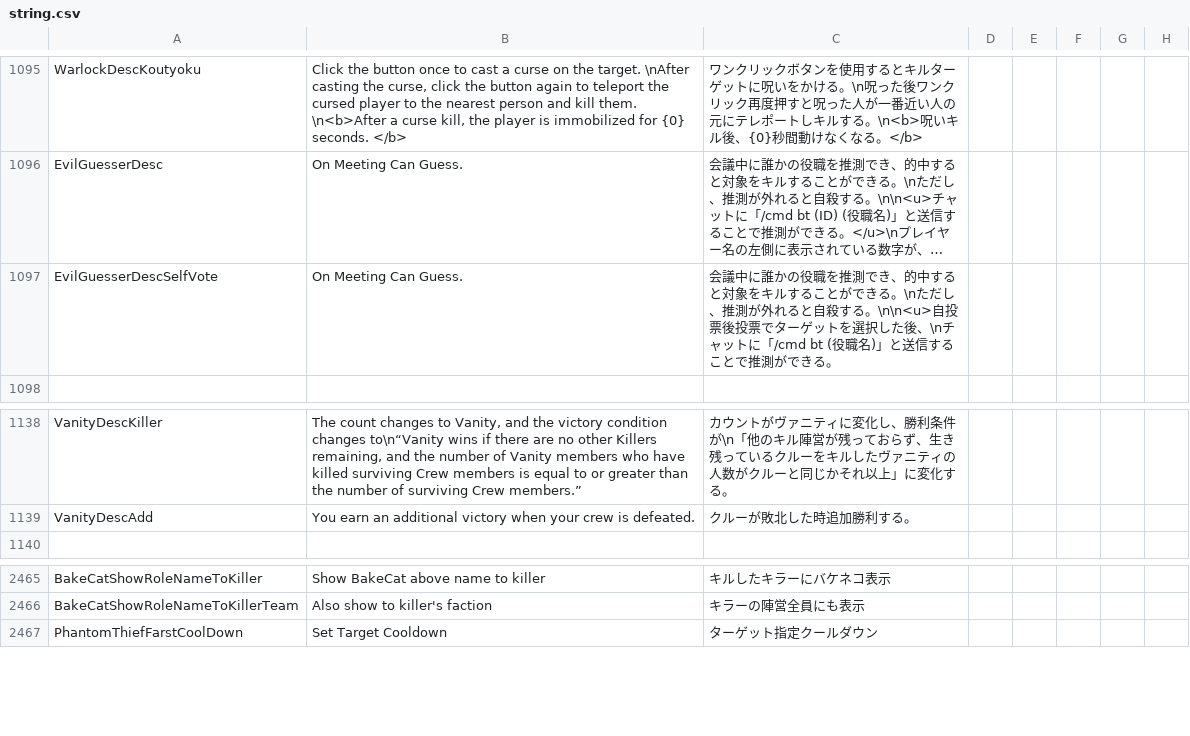
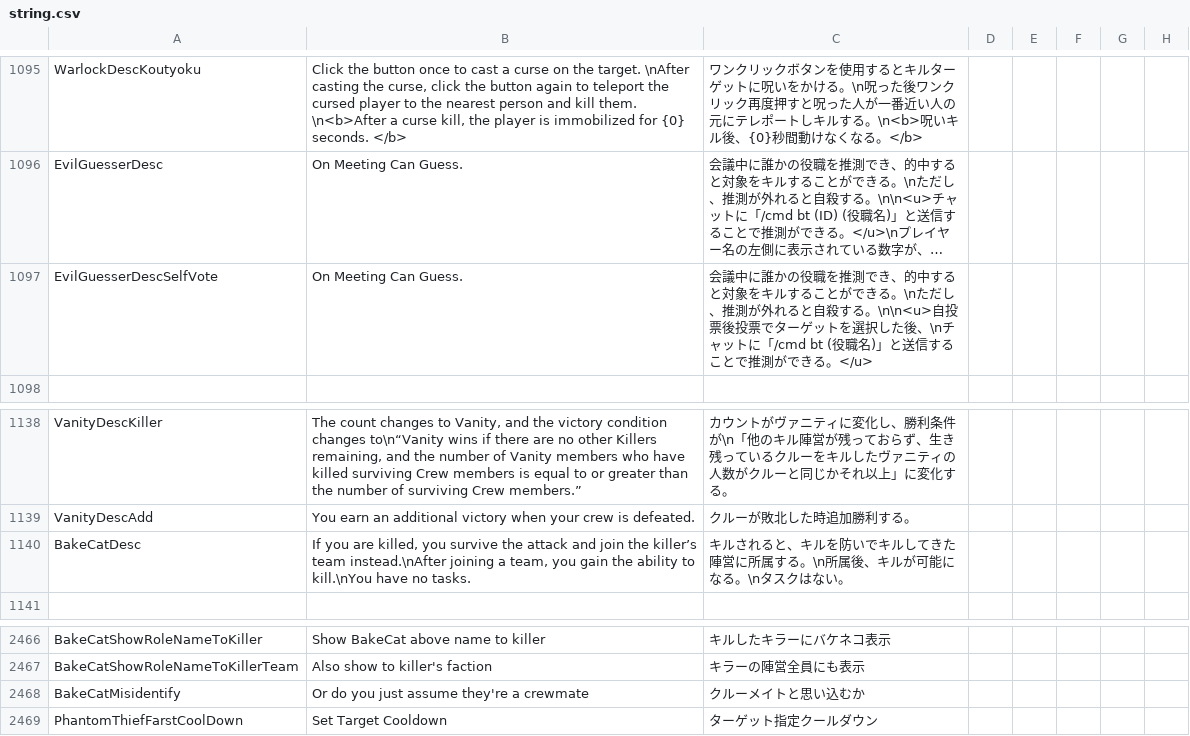
Before and after one commit to satokazoku/TownOfHost-Pko, a CSV file: Resources/string.csv, drawn as a sheet; only a part is shown, gaps mark what is left out; long unchanged cells end in …; the diff names each change by its address in the sheet, - before the commit and + after, or states it on an @@ line.

```diff
--- a/Resources/string.csv
+++ b/Resources/string.csv
-C1097: …できる。
+C1097: …できる。</u>
+row 1140: BakeCatDesc | If you are killed, you survive the attack and join the killer’s team instead.\nAfter joining a team, you gain the ability to kill.\nYou have no tasks. | キルされると、キルを防いでキルしてきた陣営に所属する。\n所属後、キルが可能になる。\nタスクはない。
+row 2468: BakeCatMisidentify | Or do you just assume they're a crewmate | クルーメイトと思い込むか
```
Also changed, not shown: 4 other files.
